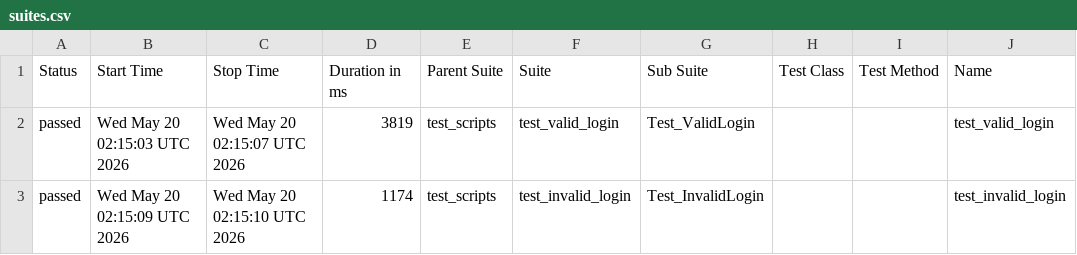
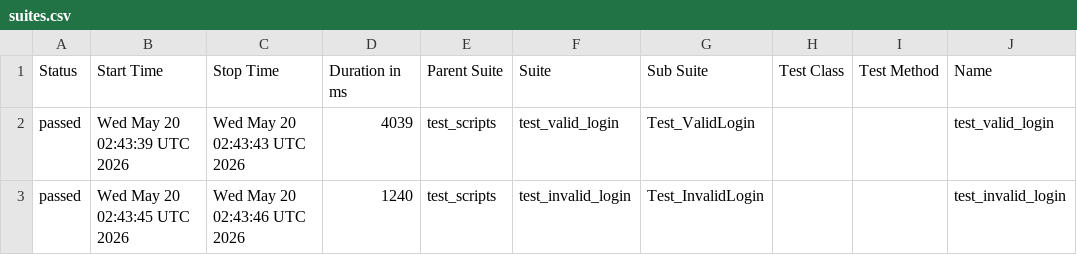
Before and after one commit to tharuns20/b154_afw_public, a CSV file: data/suites.csv, drawn as a sheet; only a part is shown; the diff names each change by its address in the sheet, - before the commit and + after, or states it on an @@ line.

```diff
--- a/data/suites.csv
+++ b/data/suites.csv
-B2 (Start Time): Wed May 20 02:15:03 UTC 2026
+B2 (Start Time): Wed May 20 02:43:39 UTC 2026
-C2 (Stop Time): Wed May 20 02:15:07 UTC 2026
+C2 (Stop Time): Wed May 20 02:43:43 UTC 2026
-D2 (Duration in ms): 3819
+D2 (Duration in ms): 4039
-B3 (Start Time): Wed May 20 02:15:09 UTC 2026
+B3 (Start Time): Wed May 20 02:43:45 UTC 2026
-C3 (Stop Time): Wed May 20 02:15:10 UTC 2026
+C3 (Stop Time): Wed May 20 02:43:46 UTC 2026
-D3 (Duration in ms): 1174
+D3 (Duration in ms): 1240
```
Also changed, not shown: 24 other files.
